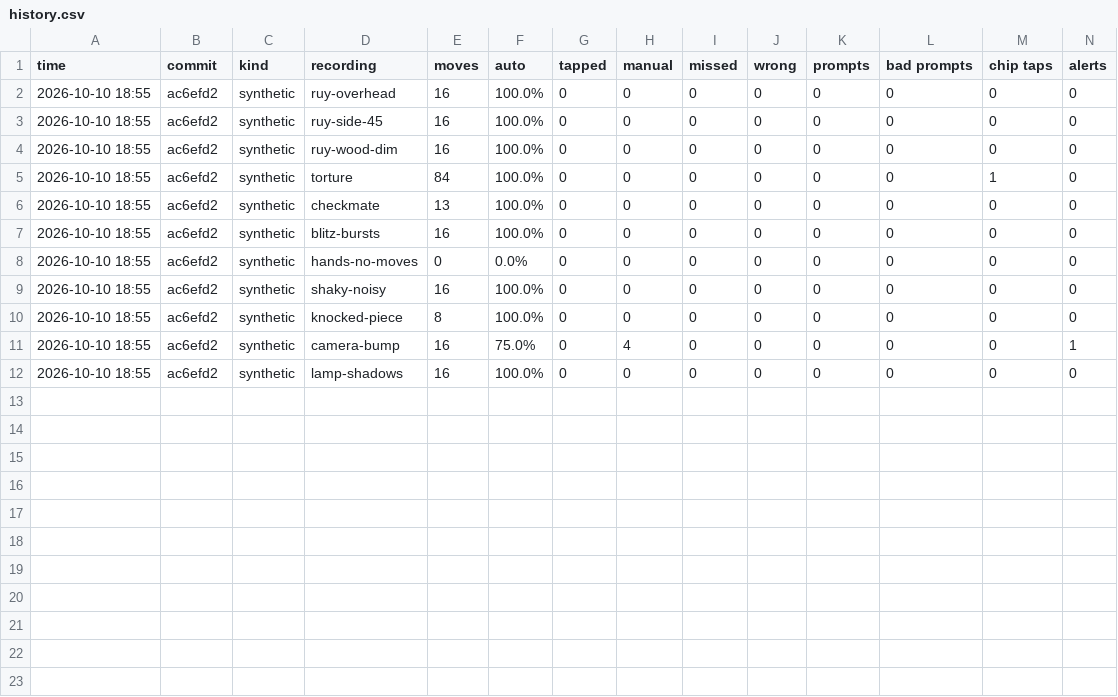
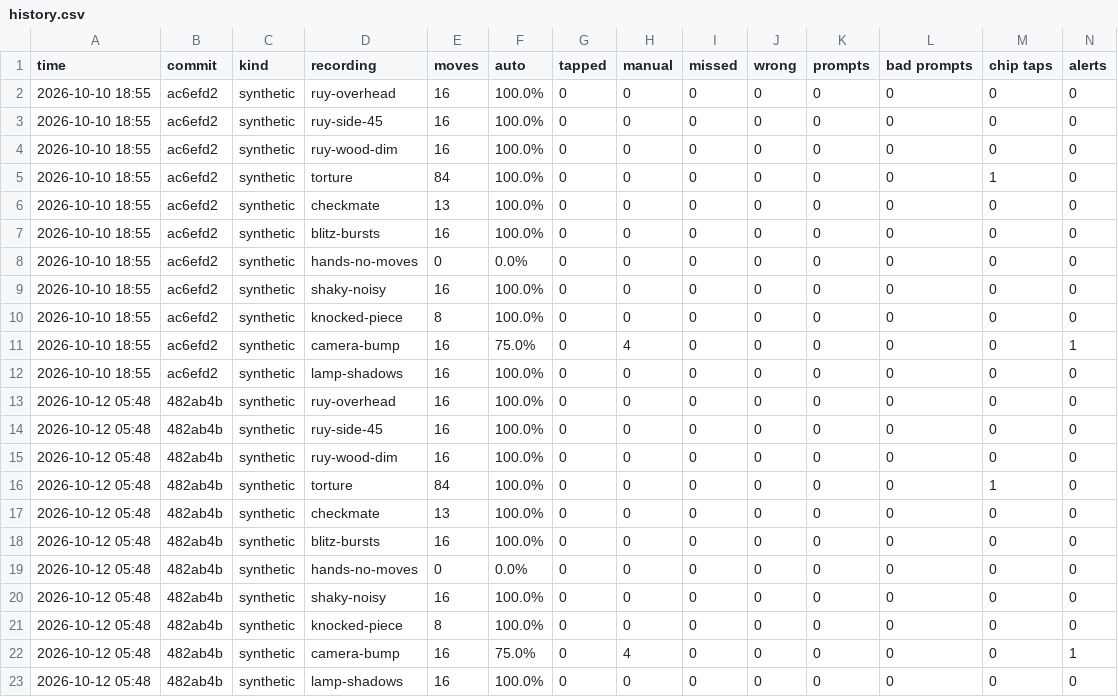
Before and after one commit to prathammukewar/squarecast, a CSV file: eval/results/history.csv, drawn as a sheet; only a part is shown; rows hold the shown columns only; the diff names each change by its address in the sheet, - before the commit and + after, or states it on an @@ line.

Commit message:
Synthetic results for 482ab4b

```diff
--- a/eval/results/history.csv
+++ b/eval/results/history.csv
+row 13: 2026-10-12 05:48 | 482ab4b | synthetic | ruy-overhead | 16 | 100.0% | 0 | 0 | 0 | 0 | 0 | 0 | 0 | 0
+row 14: 2026-10-12 05:48 | 482ab4b | synthetic | ruy-side-45 | 16 | 100.0% | 0 | 0 | 0 | 0 | 0 | 0 | 0 | 0
+row 15: 2026-10-12 05:48 | 482ab4b | synthetic | ruy-wood-dim | 16 | 100.0% | 0 | 0 | 0 | 0 | 0 | 0 | 0 | 0
+row 16: 2026-10-12 05:48 | 482ab4b | synthetic | torture | 84 | 100.0% | 0 | 0 | 0 | 0 | 0 | 0 | 1 | 0
+row 17: 2026-10-12 05:48 | 482ab4b | synthetic | checkmate | 13 | 100.0% | 0 | 0 | 0 | 0 | 0 | 0 | 0 | 0
+row 18: 2026-10-12 05:48 | 482ab4b | synthetic | blitz-bursts | 16 | 100.0% | 0 | 0 | 0 | 0 | 0 | 0 | 0 | 0
+row 19: 2026-10-12 05:48 | 482ab4b | synthetic | hands-no-moves | 0 | 0.0% | 0 | 0 | 0 | 0 | 0 | 0 | 0 | 0
+row 20: 2026-10-12 05:48 | 482ab4b | synthetic | shaky-noisy | 16 | 100.0% | 0 | 0 | 0 | 0 | 0 | 0 | 0 | 0
+row 21: 2026-10-12 05:48 | 482ab4b | synthetic | knocked-piece | 8 | 100.0% | 0 | 0 | 0 | 0 | 0 | 0 | 0 | 0
+row 22: 2026-10-12 05:48 | 482ab4b | synthetic | camera-bump | 16 | 75.0% | 0 | 4 | 0 | 0 | 0 | 0 | 0 | 1
+row 23: 2026-10-12 05:48 | 482ab4b | synthetic | lamp-shadows | 16 | 100.0% | 0 | 0 | 0 | 0 | 0 | 0 | 0 | 0
```
Also changed, not shown: 1 other file.
